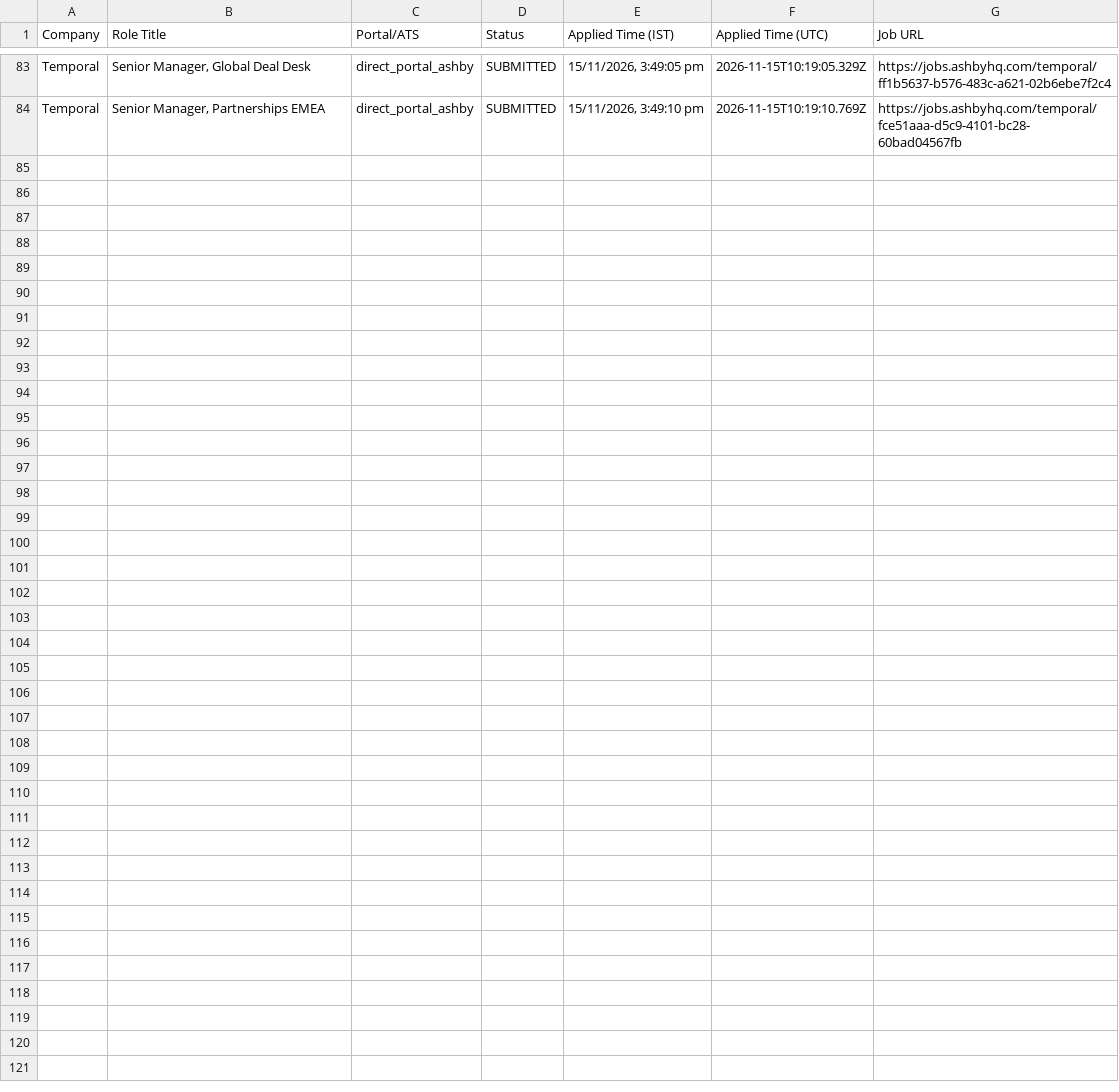
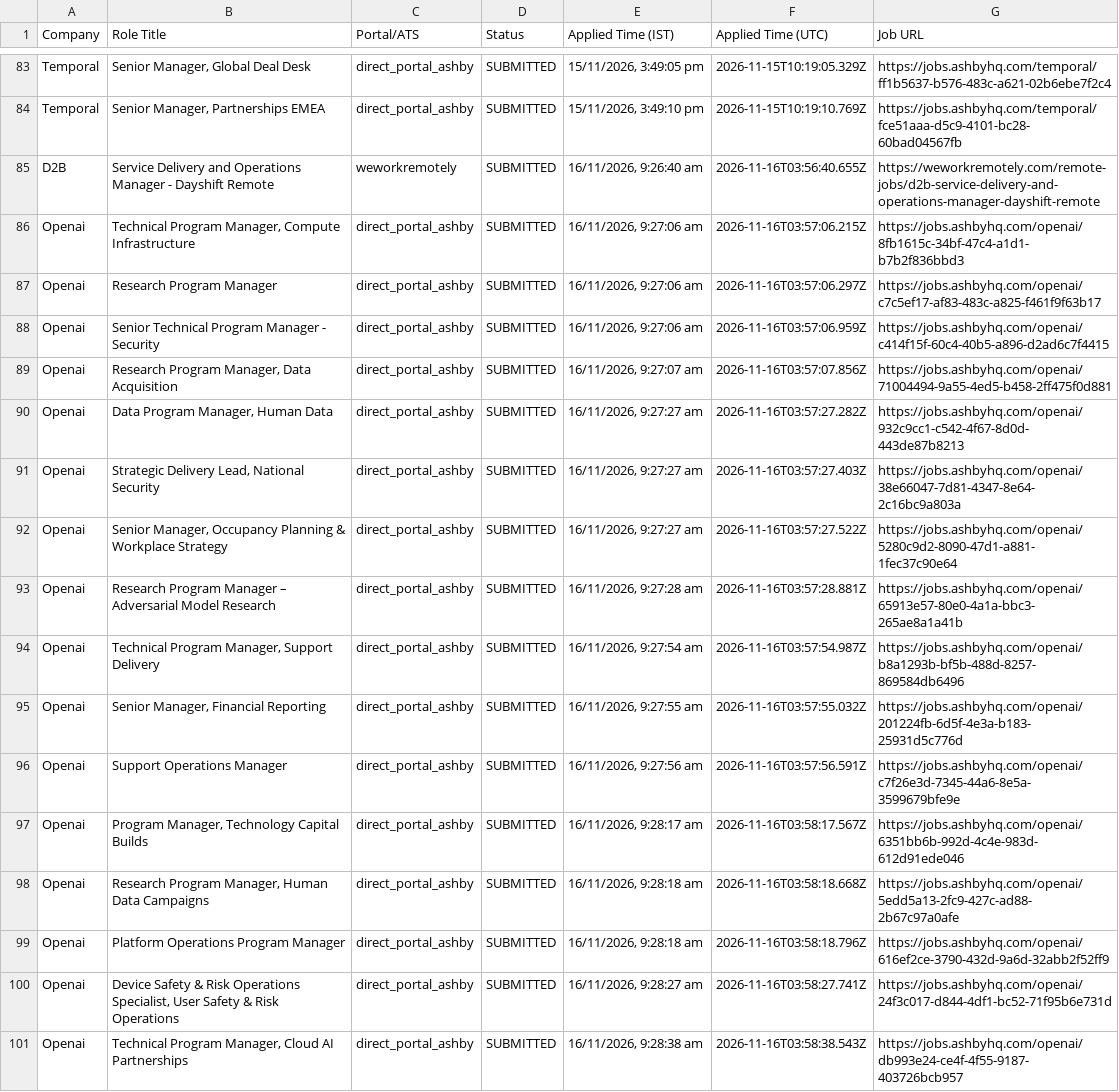
Before and after one commit to sandeepramaswamykashyap-coder/job-search-agent, a CSV file: consolidated_applications_master.csv, drawn as a sheet; only a part is shown, gaps mark what is left out; the diff names each change by its address in the sheet, - before the commit and + after, or states it on an @@ line.

```diff
--- a/consolidated_applications_master.csv
+++ b/consolidated_applications_master.csv
+row 85: D2B | Service Delivery and Operations Manager - Dayshift Remote | weworkremotely | SUBMITTED | 16/11/2026, 9:26:40 am | 2026-11-16T03:56:40.655Z | https://weworkremotely.com/remote-jobs/d2b-service-delivery-and-operations-manager-dayshift-remote
+row 86: Openai | Technical Program Manager, Compute Infrastructure | direct_portal_ashby | SUBMITTED | 16/11/2026, 9:27:06 am | 2026-11-16T03:57:06.215Z | https://jobs.ashbyhq.com/openai/8fb1615c-34bf-47c4-a1d1-b7b2f836bbd3
+row 87: Openai | Research Program Manager | direct_portal_ashby | SUBMITTED | 16/11/2026, 9:27:06 am | 2026-11-16T03:57:06.297Z | https://jobs.ashbyhq.com/openai/c7c5ef17-af83-483c-a825-f461f9f63b17
+row 88: Openai | Senior Technical Program Manager - Security | direct_portal_ashby | SUBMITTED | 16/11/2026, 9:27:06 am | 2026-11-16T03:57:06.959Z | https://jobs.ashbyhq.com/openai/c414f15f-60c4-40b5-a896-d2ad6c7f4415
+row 89: Openai | Research Program Manager, Data Acquisition | direct_portal_ashby | SUBMITTED | 16/11/2026, 9:27:07 am | 2026-11-16T03:57:07.856Z | https://jobs.ashbyhq.com/openai/71004494-9a55-4ed5-b458-2ff475f0d881
+row 90: Openai | Data Program Manager, Human Data | direct_portal_ashby | SUBMITTED | 16/11/2026, 9:27:27 am | 2026-11-16T03:57:27.282Z | https://jobs.ashbyhq.com/openai/932c9cc1-c542-4f67-8d0d-443de87b8213
+row 91: Openai | Strategic Delivery Lead, National Security | direct_portal_ashby | SUBMITTED | 16/11/2026, 9:27:27 am | 2026-11-16T03:57:27.403Z | https://jobs.ashbyhq.com/openai/38e66047-7d81-4347-8e64-2c16bc9a803a
+row 92: Openai | Senior Manager, Occupancy Planning & Workplace Strategy | direct_portal_ashby | SUBMITTED | 16/11/2026, 9:27:27 am | 2026-11-16T03:57:27.522Z | https://jobs.ashbyhq.com/openai/5280c9d2-8090-47d1-a881-1fec37c90e64
+row 93: Openai | Research Program Manager – Adversarial Model Research | direct_portal_ashby | SUBMITTED | 16/11/2026, 9:27:28 am | 2026-11-16T03:57:28.881Z | https://jobs.ashbyhq.com/openai/65913e57-80e0-4a1a-bbc3-265ae8a1a41b
+row 94: Openai | Technical Program Manager, Support Delivery | direct_portal_ashby | SUBMITTED | 16/11/2026, 9:27:54 am | 2026-11-16T03:57:54.987Z | https://jobs.ashbyhq.com/openai/b8a1293b-bf5b-488d-8257-869584db6496
+row 95: Openai | Senior Manager, Financial Reporting | direct_portal_ashby | SUBMITTED | 16/11/2026, 9:27:55 am | 2026-11-16T03:57:55.032Z | https://jobs.ashbyhq.com/openai/201224fb-6d5f-4e3a-b183-25931d5c776d
+row 96: Openai | Support Operations Manager | direct_portal_ashby | SUBMITTED | 16/11/2026, 9:27:56 am | 2026-11-16T03:57:56.591Z | https://jobs.ashbyhq.com/openai/c7f26e3d-7345-44a6-8e5a-3599679bfe9e
+row 97: Openai | Program Manager, Technology Capital Builds | direct_portal_ashby | SUBMITTED | 16/11/2026, 9:28:17 am | 2026-11-16T03:58:17.567Z | https://jobs.ashbyhq.com/openai/6351bb6b-992d-4c4e-983d-612d91ede046
+row 98: Openai | Research Program Manager, Human Data Campaigns | direct_portal_ashby | SUBMITTED | 16/11/2026, 9:28:18 am | 2026-11-16T03:58:18.668Z | https://jobs.ashbyhq.com/openai/5edd5a13-2fc9-427c-ad88-2b67c97a0afe
+row 99: Openai | Platform Operations Program Manager | direct_portal_ashby | SUBMITTED | 16/11/2026, 9:28:18 am | 2026-11-16T03:58:18.796Z | https://jobs.ashbyhq.com/openai/616ef2ce-3790-432d-9a6d-32abb2f52ff9
+row 100: Openai | Device Safety & Risk Operations Specialist, User Safety & Risk Operations | direct_portal_ashby | SUBMITTED | 16/11/2026, 9:28:27 am | 2026-11-16T03:58:27.741Z | https://jobs.ashbyhq.com/openai/24f3c017-d844-4df1-bc52-71f95b6e731d
+row 101: Openai | Technical Program Manager, Cloud AI Partnerships | direct_portal_ashby | SUBMITTED | 16/11/2026, 9:28:38 am | 2026-11-16T03:58:38.543Z | https://jobs.ashbyhq.com/openai/db993e24-ce4f-4f55-9187-403726bcb957
```
Also changed, not shown: verified_clean_applications.csv, 3 other files.
